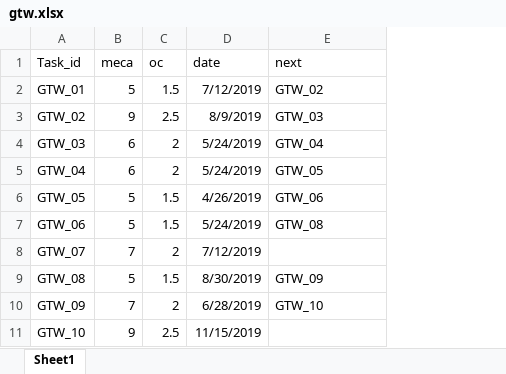
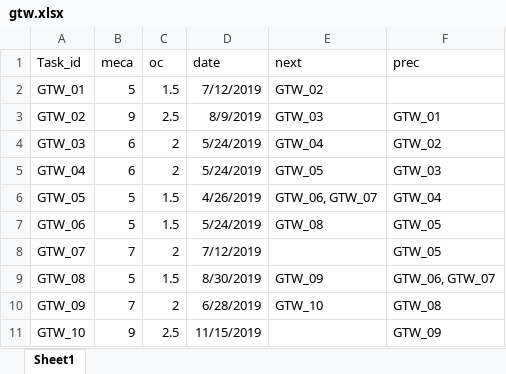
Before and after one commit to paulEtse/planificateur, an Excel workbook: data/gtw.xlsx, sheet Sheet1, drawn as a sheet; values as stored, in another font and other column widths than the file's, no borders; the diff names each change by its address in the sheet, - before the commit and + after, or states it on an @@ line.

Commit message:
Update dataset

```diff
--- a/data/gtw.xlsx (sheet Sheet1)
+++ b/data/gtw.xlsx (sheet Sheet1)
+column F (prec), rows 3-11: GTW_01 | GTW_02 | GTW_03 | GTW_04 | GTW_05 | GTW_05 | GTW_06, GTW_07 | GTW_08 | GTW_09
-E6 (next): GTW_06
+E6 (next): GTW_06, GTW_07
```
Also changed, not shown: data/fov.xlsx, data/ms1.xlsx, 3 other files.
